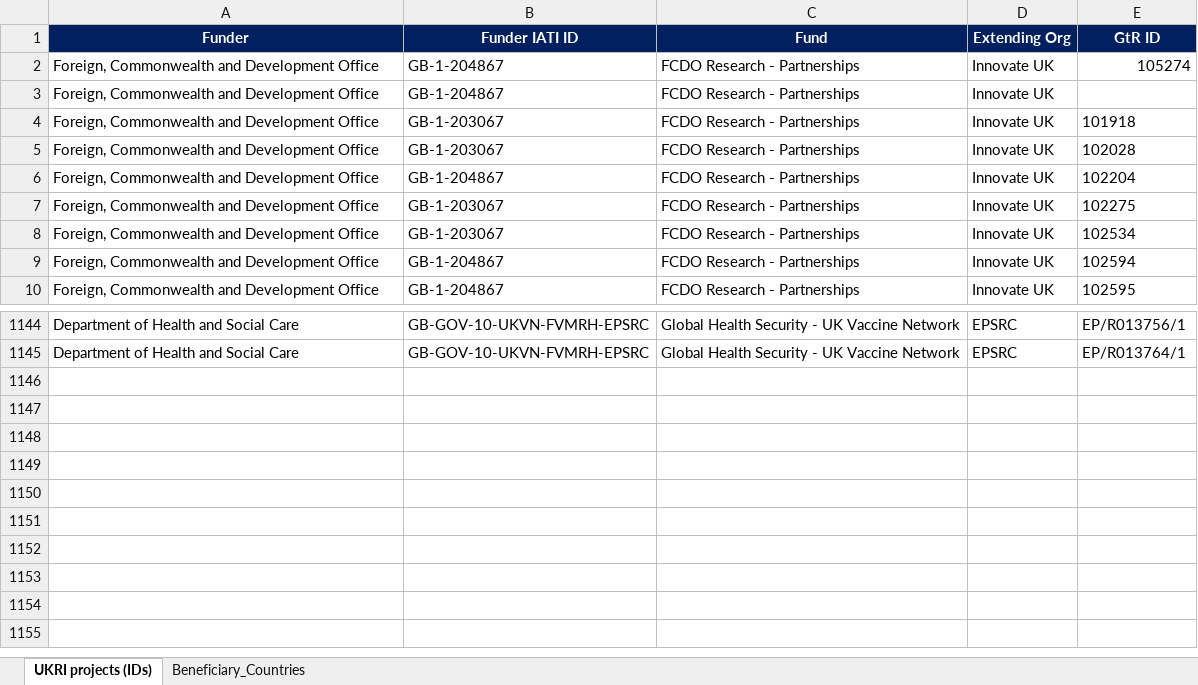
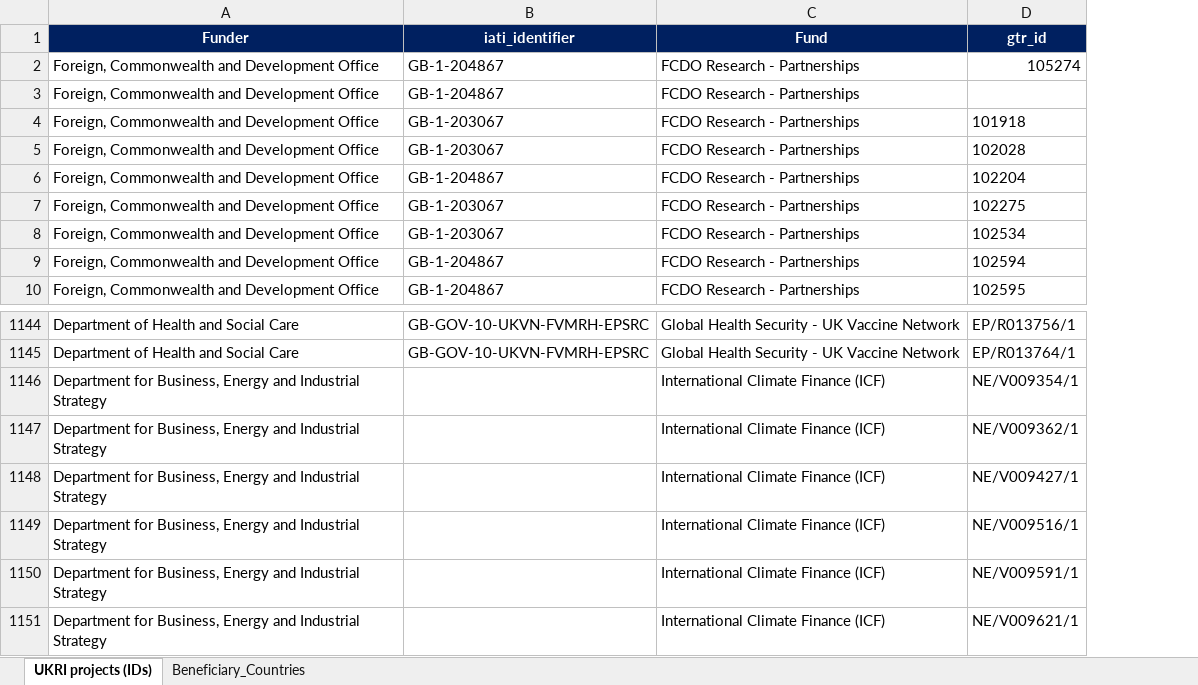
Before and after one commit to kprior91/ODA_research_and_innovation, an Excel workbook: Inputs/UKRI non GCRF-Newton projects.xlsx, sheet UKRI projects (IDs), drawn as a sheet; only a part is shown, gaps mark what is left out; values as stored, in another font and other column widths than the file's, no borders; conditional formats not drawn; removed rows and columns are numbered as before the commit, all else as after; the diff names each change by its address in the sheet, - before the commit and + after, or states it on an @@ line.

```diff
--- a/Inputs/UKRI non GCRF-Newton projects.xlsx (sheet UKRI projects (IDs))
+++ b/Inputs/UKRI non GCRF-Newton projects.xlsx (sheet UKRI projects (IDs))
-column D (Extending Org), rows 2-10: all Innovate UK; rows 1144-1145: EPSRC | EPSRC
-B1: Funder IATI ID
+B1: iati_identifier
-D1: GtR ID
+D1: gtr_id
+row 1146: Department for Business, Energy and Industrial Strategy |  | International Climate Finance (ICF) | NE/V009354/1
+row 1147: Department for Business, Energy and Industrial Strategy |  | International Climate Finance (ICF) | NE/V009362/1
+row 1148: Department for Business, Energy and Industrial Strategy |  | International Climate Finance (ICF) | NE/V009427/1
+row 1149: Department for Business, Energy and Industrial Strategy |  | International Climate Finance (ICF) | NE/V009516/1
+row 1150: Department for Business, Energy and Industrial Strategy |  | International Climate Finance (ICF) | NE/V009591/1
+row 1151: Department for Business, Energy and Industrial Strategy |  | International Climate Finance (ICF) | NE/V009621/1
```
Also changed, not shown: Inputs/IATI returns/MODARI award data - GHS (GAMRIF and UKVN).xlsx, 27 other files.
